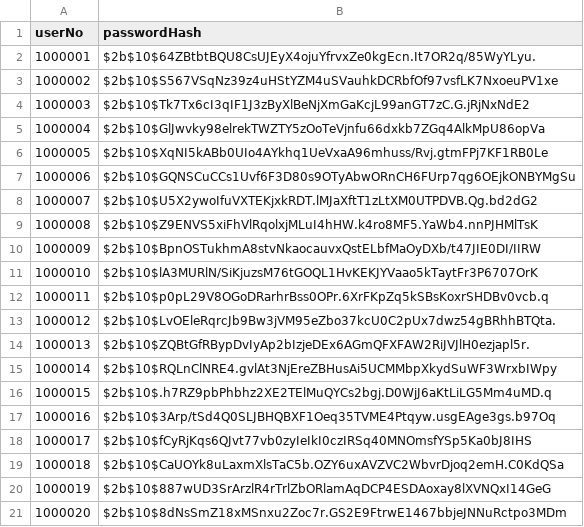
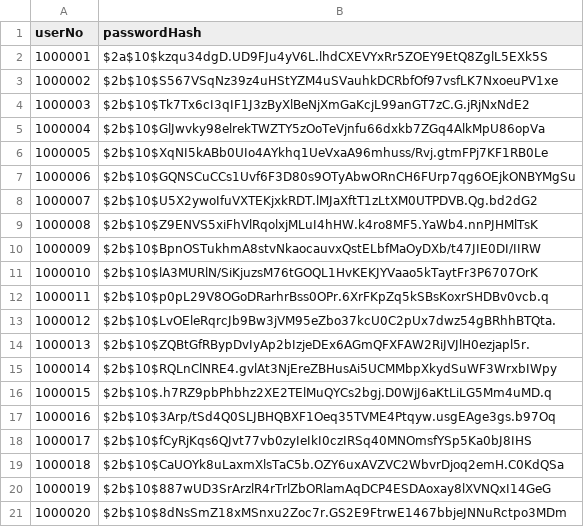
Before and after one commit to yeonwooshin1/stand_by_five_minutes_ago, a CSV file: src/main/resources/csv/password.csv, drawn as a sheet.

```diff
--- a/src/main/resources/csv/password.csv
+++ b/src/main/resources/csv/password.csv
@@ -1,3 +1,3 @@
 userNo,passwordHash
-1000001,$2b$10$64ZBtbtBQU8CsUJEyX4ojuYfrvxZe0kgEcn.It7OR2q/85WyYLyu.
+1000001,$2a$10$kzqu34dgD.UD9FJu4yV6L.lhdCXEVYxRr5ZOEY9EtQ8ZglL5EXk5S
 1000002,$2b$10$S567VSqNz39z4uHStYZM4uSVauhkDCRbfOf97vsfLK7NxoeuPV1xe
```
Also changed, not shown: 4 other files.
